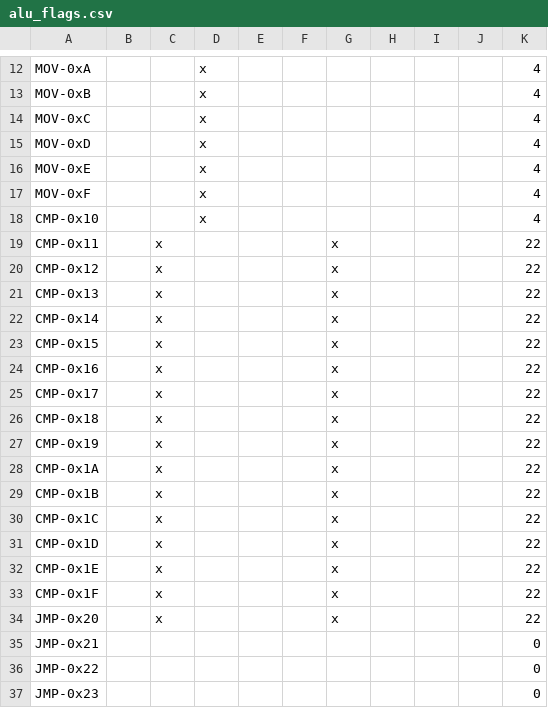
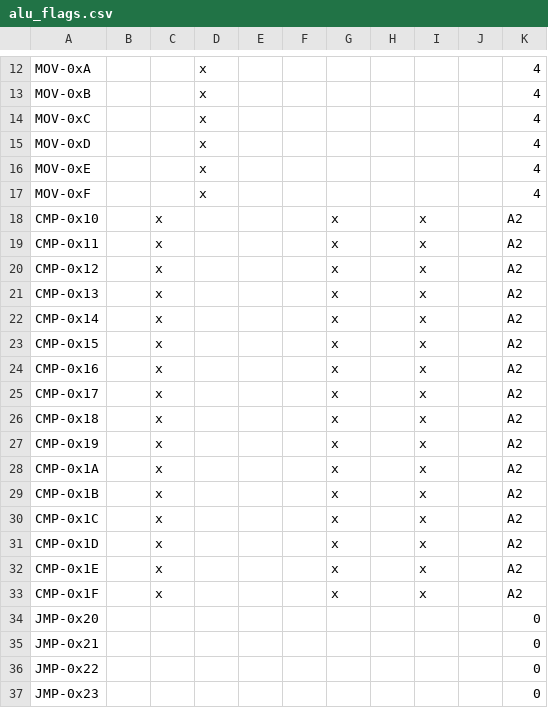
Before and after one commit to AeroX2/tt06-jrb8-computer, a CSV file: rom/alu_flags.csv, drawn as a sheet; only a part is shown, gaps mark what is left out.

```diff
--- a/rom/alu_flags.csv
+++ b/rom/alu_flags.csv
@@ -17,19 +17,19 @@ MOV-0xE,,,x,,,,,,,4
 MOV-0xF,,,x,,,,,,,4
-CMP-0x10,,,x,,,,,,,4
-CMP-0x11,,x,,,,x,,,,22
-CMP-0x12,,x,,,,x,,,,22
-CMP-0x13,,x,,,,x,,,,22
-CMP-0x14,,x,,,,x,,,,22
-CMP-0x15,,x,,,,x,,,,22
-CMP-0x16,,x,,,,x,,,,22
-CMP-0x17,,x,,,,x,,,,22
-CMP-0x18,,x,,,,x,,,,22
-CMP-0x19,,x,,,,x,,,,22
-CMP-0x1A,,x,,,,x,,,,22
-CMP-0x1B,,x,,,,x,,,,22
-CMP-0x1C,,x,,,,x,,,,22
-CMP-0x1D,,x,,,,x,,,,22
-CMP-0x1E,,x,,,,x,,,,22
-CMP-0x1F,,x,,,,x,,,,22
-JMP-0x20,,x,,,,x,,,,22
+CMP-0x10,,x,,,,x,,x,,A2
+CMP-0x11,,x,,,,x,,x,,A2
+CMP-0x12,,x,,,,x,,x,,A2
+CMP-0x13,,x,,,,x,,x,,A2
+CMP-0x14,,x,,,,x,,x,,A2
+CMP-0x15,,x,,,,x,,x,,A2
+CMP-0x16,,x,,,,x,,x,,A2
+CMP-0x17,,x,,,,x,,x,,A2
+CMP-0x18,,x,,,,x,,x,,A2
+CMP-0x19,,x,,,,x,,x,,A2
+CMP-0x1A,,x,,,,x,,x,,A2
+CMP-0x1B,,x,,,,x,,x,,A2
+CMP-0x1C,,x,,,,x,,x,,A2
+CMP-0x1D,,x,,,,x,,x,,A2
+CMP-0x1E,,x,,,,x,,x,,A2
+CMP-0x1F,,x,,,,x,,x,,A2
+JMP-0x20,,,,,,,,,,0
 JMP-0x21,,,,,,,,,,0
```
Also changed, not shown: 4 other files.
